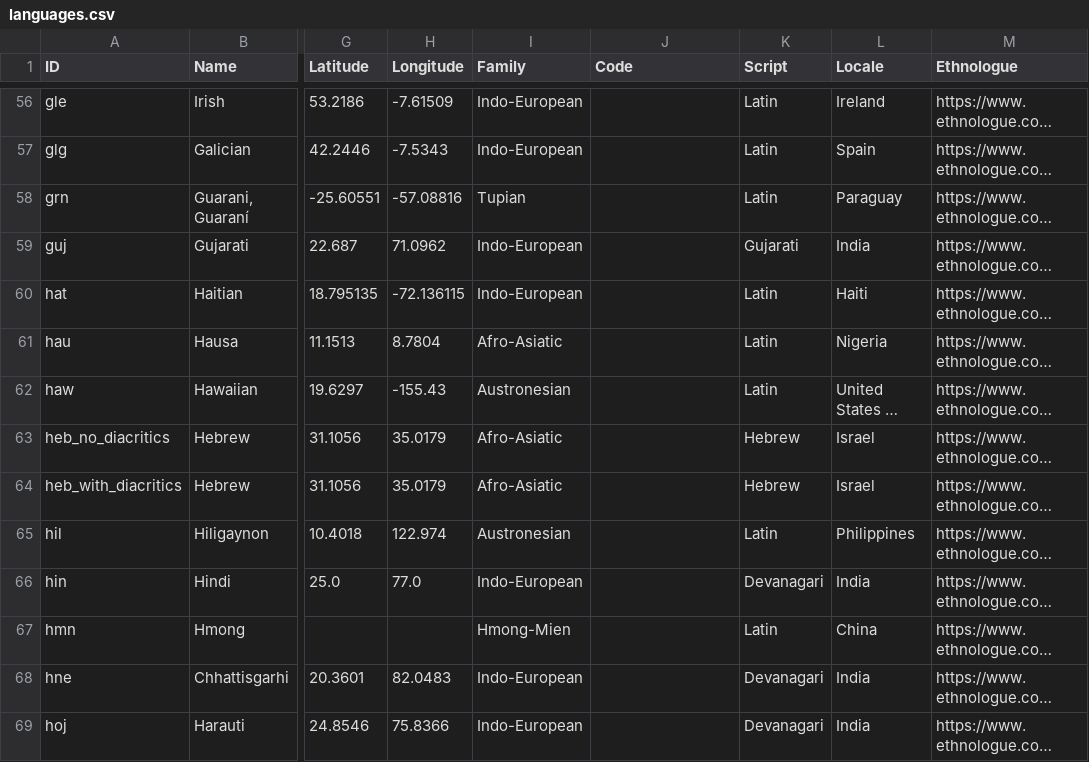
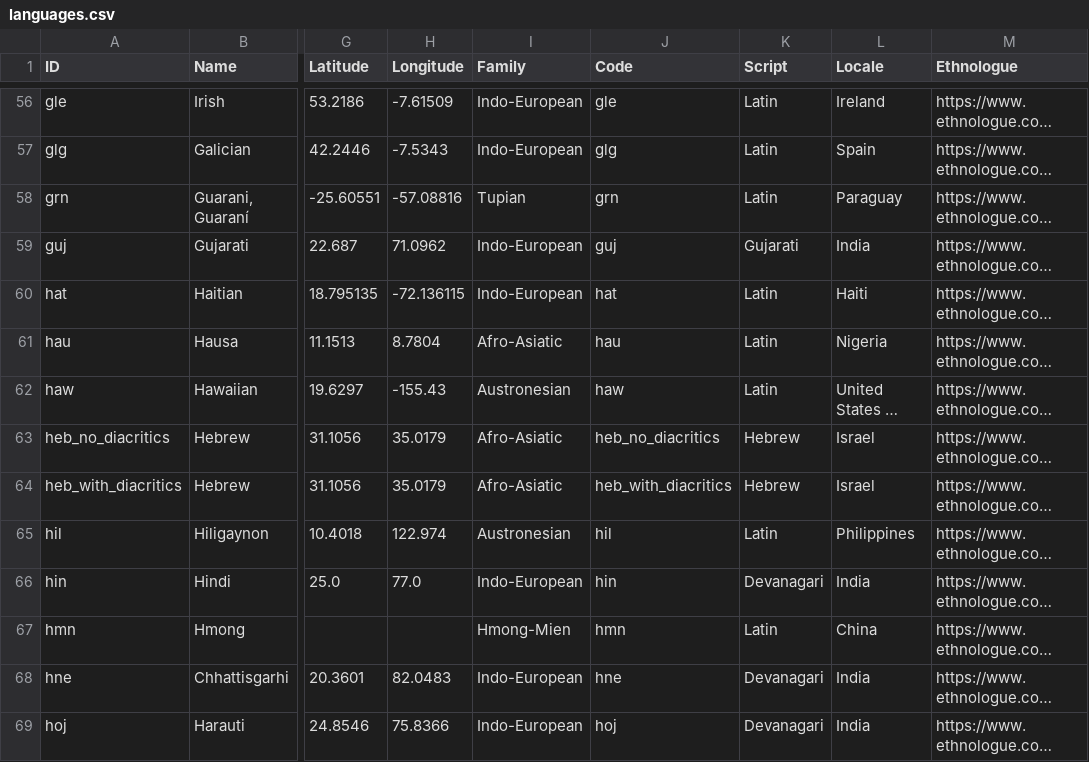
Before and after one commit to numeralbank/googleuninum, a CSV file: cldf/languages.csv, drawn as a sheet; only a part is shown, gaps mark what is left out; long unchanged cells end in …; the diff covers the shown part only; the diff names each change by its address in the sheet, - before the commit and + after, or states it on an @@ line.

```diff
--- a/cldf/languages.csv
+++ b/cldf/languages.csv
-J56 (Code): (empty)
+J56 (Code): gle
-J57 (Code): (empty)
+J57 (Code): glg
-J58 (Code): (empty)
+J58 (Code): grn
-J59 (Code): (empty)
+J59 (Code): guj
-J60 (Code): (empty)
+J60 (Code): hat
-J61 (Code): (empty)
+J61 (Code): hau
-J62 (Code): (empty)
+J62 (Code): haw
-J63 (Code): (empty)
+J63 (Code): heb_no_diacritics
-J64 (Code): (empty)
+J64 (Code): heb_with_diacritics
-J65 (Code): (empty)
+J65 (Code): hil
-J66 (Code): (empty)
+J66 (Code): hin
-J67 (Code): (empty)
+J67 (Code): hmn
-J68 (Code): (empty)
+J68 (Code): hne
-J69 (Code): (empty)
+J69 (Code): hoj
```
Also changed, not shown: 168 edited cells elsewhere in this file, 2 other files.
